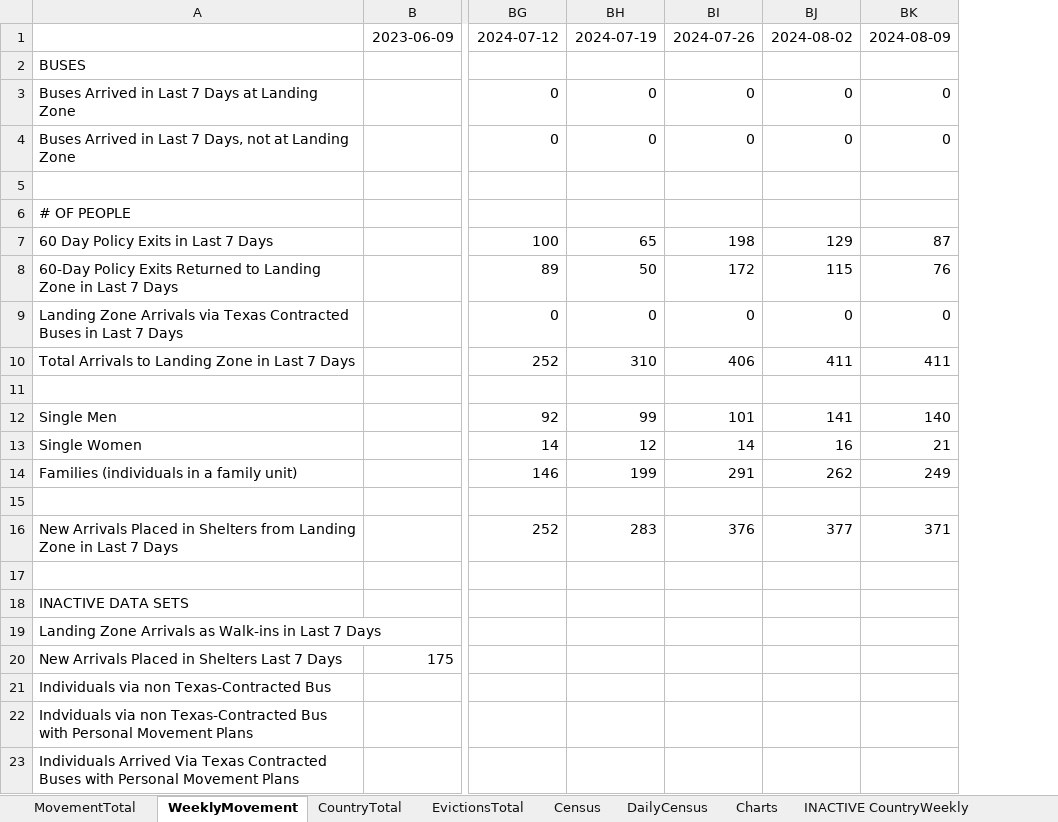
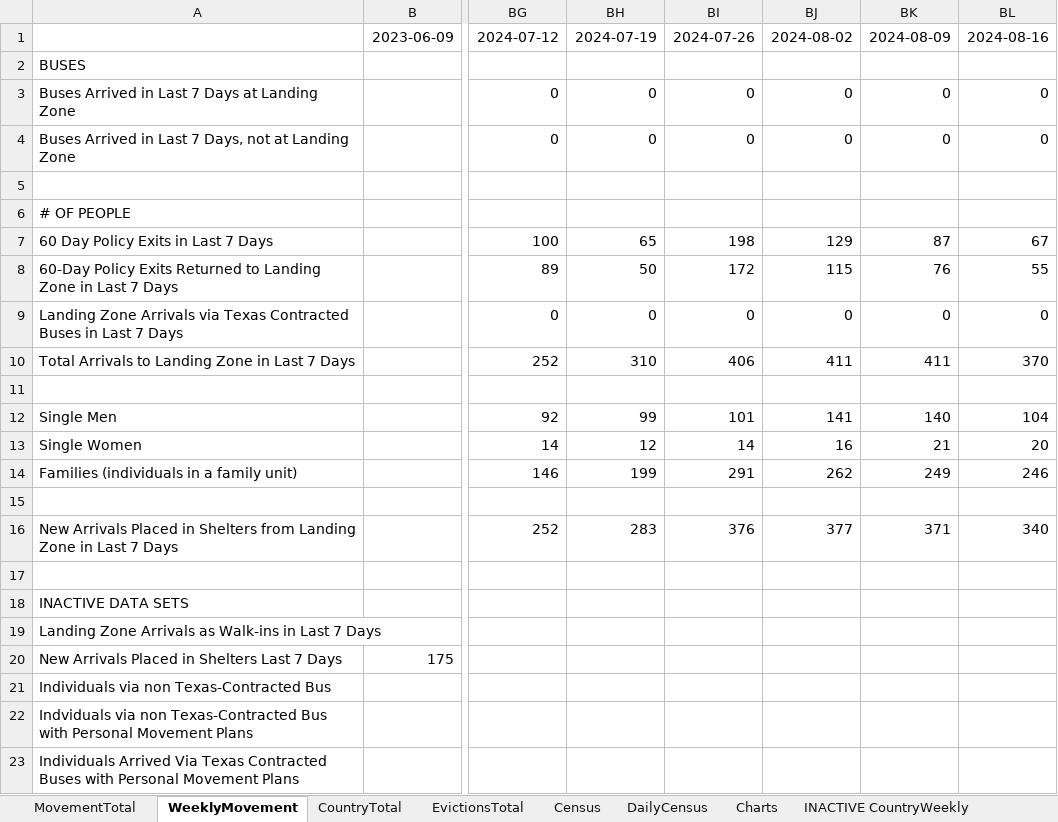
Before and after one commit to fgregg/asylum-dashboard-data, an Excel workbook: new_arrivals.xlsx, sheet WeeklyMovement, drawn as a sheet; only a part is shown, gaps mark what is left out; values as stored, in another font and other column widths than the file's, no borders; charts and pictures not drawn; the diff names each change by its address in the sheet, - before the commit and + after, or states it on an @@ line.

```diff
--- a/new_arrivals.xlsx (sheet WeeklyMovement)
+++ b/new_arrivals.xlsx (sheet WeeklyMovement)
+column BL, rows 1-16: 2024-08-16 |  | 0 | 0 |  |  | 67 | 55 | 0 | 370 |  | 104 | 20 | 246 |  | 340
```
Also changed, not shown: sheet Charts, sheet DailyCensus, sheet MovementTotal, sheet CountryTotal, sheet Census, sheet EvictionsTotal, charts or pictures, 2 other files.
